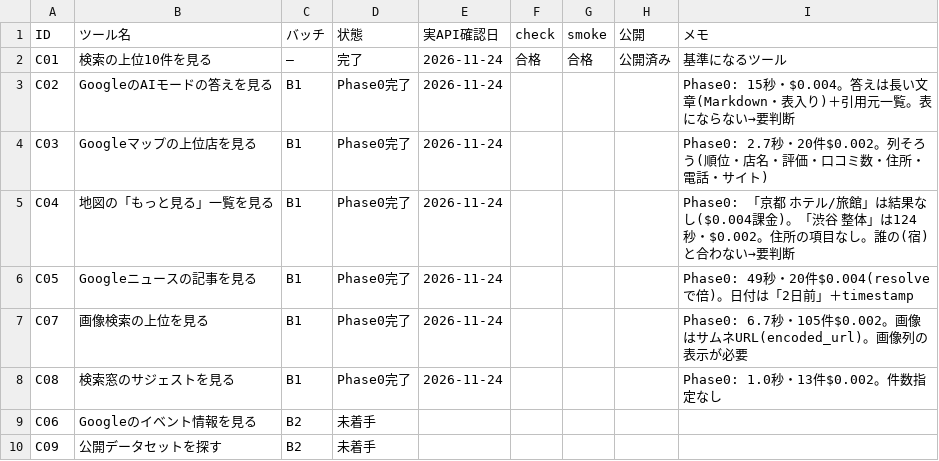
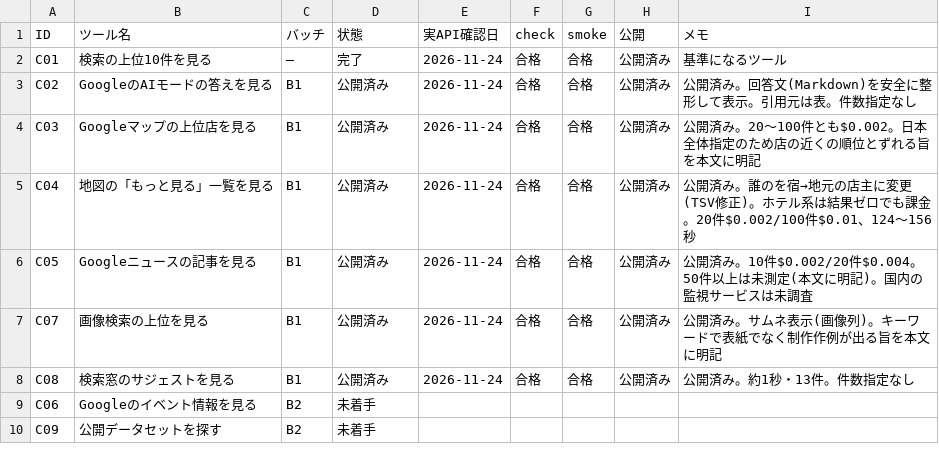
Before and after one commit to rinyan-thai23/tools, a TSV file: 2026_11/PROGRESS.tsv, drawn as a sheet; only a part is shown.

```diff
--- a/2026_11/PROGRESS.tsv
+++ b/2026_11/PROGRESS.tsv
@@ -2,8 +2,8 @@ ID	ツール名	バッチ	状態	実API確認日	check	smoke	公開	メモ
 C01	検索の上位10件を見る	—	完了	2026-11-24	合格	合格	公開済み	基準になるツール
-C02	GoogleのAIモードの答えを見る	B1	Phase0完了	2026-11-24				Phase0: 15秒・$0.004。答えは長い文章(Markdown・表入り)＋引用元一覧。表にならない→要判断
-C03	Googleマップの上位店を見る	B1	Phase0完了	2026-11-24				Phase0: 2.7秒・20件$0.002。列そろう(順位・店名・評価・口コミ数・住所・電話・サイト)
-C04	地図の「もっと見る」一覧を見る	B1	Phase0完了	2026-11-24				Phase0: 「京都 ホテル/旅館」は結果なし($0.004課金)。「渋谷 整体」は124秒・$0.002。住所の項目なし。誰の(宿)と合わない→要判断
-C05	Googleニュースの記事を見る	B1	Phase0完了	2026-11-24				Phase0: 49秒・20件$0.004(resolveで倍)。日付は「2日前」＋timestamp
-C07	画像検索の上位を見る	B1	Phase0完了	2026-11-24				Phase0: 6.7秒・105件$0.002。画像はサムネURL(encoded_url)。画像列の表示が必要
-C08	検索窓のサジェストを見る	B1	Phase0完了	2026-11-24				Phase0: 1.0秒・13件$0.002。件数指定なし
+C02	GoogleのAIモードの答えを見る	B1	公開済み	2026-11-24	合格	合格	公開済み	公開済み。回答文(Markdown)を安全に整形して表示。引用元は表。件数指定なし
+C03	Googleマップの上位店を見る	B1	公開済み	2026-11-24	合格	合格	公開済み	公開済み。20〜100件とも$0.002。日本全体指定のため店の近くの順位とずれる旨を本文に明記
+C04	地図の「もっと見る」一覧を見る	B1	公開済み	2026-11-24	合格	合格	公開済み	公開済み。誰のを宿→地元の店主に変更(TSV修正)。ホテル系は結果ゼロでも課金。20件$0.002/100件$0.01、124〜156秒
+C05	Googleニュースの記事を見る	B1	公開済み	2026-11-24	合格	合格	公開済み	公開済み。10件$0.002/20件$0.004。50件以上は未測定(本文に明記)。国内の監視サービスは未調査
+C07	画像検索の上位を見る	B1	公開済み	2026-11-24	合格	合格	公開済み	公開済み。サムネ表示(画像列)。キーワードで表紙でなく制作作例が出る旨を本文に明記
+C08	検索窓のサジェストを見る	B1	公開済み	2026-11-24	合格	合格	公開済み	公開済み。約1秒・13件。件数指定なし
 C06	Googleのイベント情報を見る	B2	未着手					
```
Also changed, not shown: 2026_11/USAGE.tsv, 2026_11/tools_simple.tsv, 41 other files.
